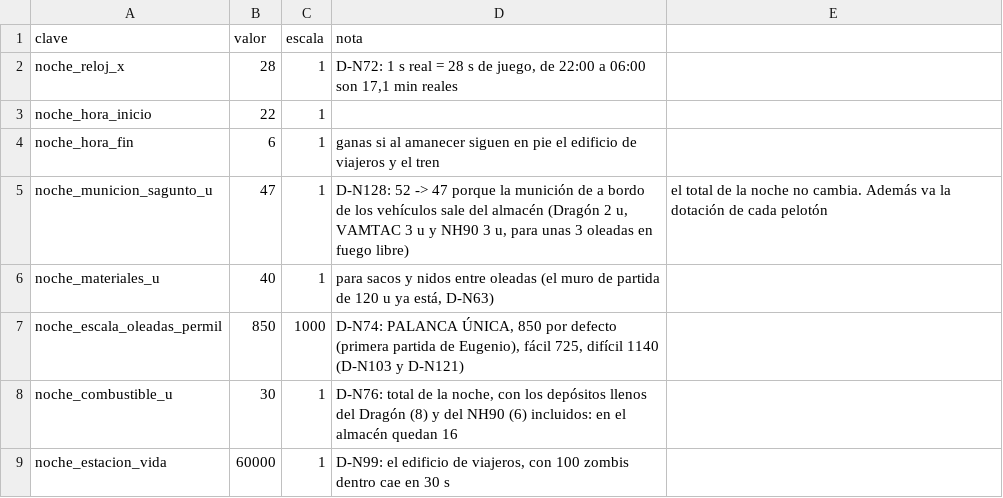
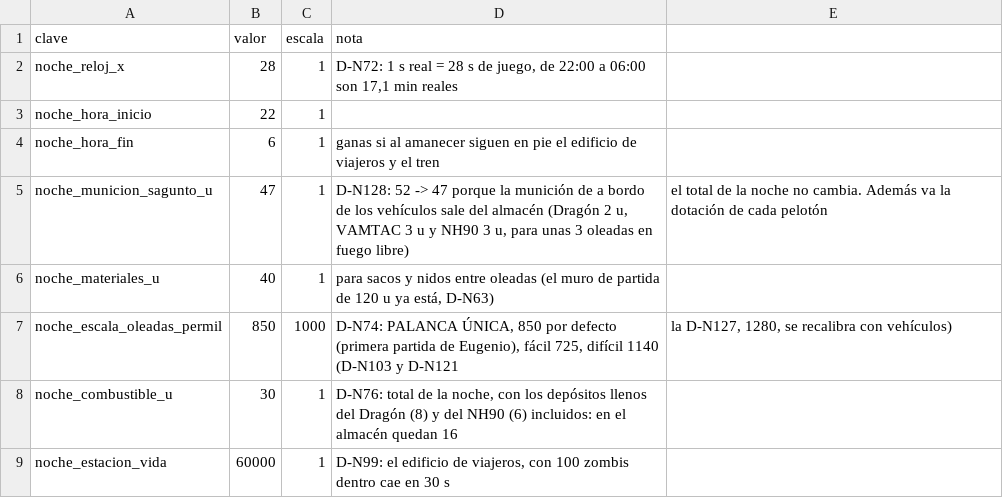
Before and after one commit to HerrKlicova/TBD, a CSV file: Assets/TBD/Data/balance_noche.csv, drawn as a sheet; only a part is shown.

```diff
--- a/Assets/TBD/Data/balance_noche.csv
+++ b/Assets/TBD/Data/balance_noche.csv
@@ -6,3 +6,3 @@ noche_municion_sagunto_u;47;1;D-N128: 52 -> 47 porque la munición de a bordo de
 noche_materiales_u;40;1;para sacos y nidos entre oleadas (el muro de partida de 120 u ya está, D-N63)
-noche_escala_oleadas_permil;850;1000;D-N74: PALANCA ÚNICA, 850 por defecto (primera partida de Eugenio), fácil 725, difícil 1140 (D-N103 y D-N121)
+noche_escala_oleadas_permil;850;1000;D-N74: PALANCA ÚNICA, 850 por defecto (primera partida de Eugenio), fácil 725, difícil 1140 (D-N103 y D-N121; la D-N127, 1280, se recalibra con vehículos)
 noche_combustible_u;30;1;D-N76: total de la noche, con los depósitos llenos del Dragón (8) y del NH90 (6) incluidos: en el almacén quedan 16
```
Also changed, not shown: 1 other file.
